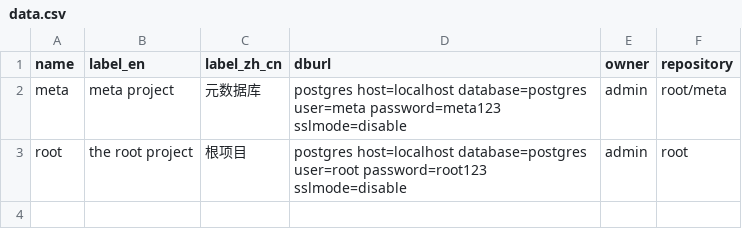
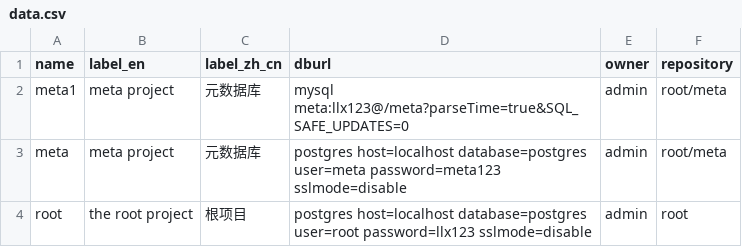
Before and after one commit to linlexing/dbgo, a CSV file: repository/root/meta/_pd/lx_project/data.csv, drawn as a sheet.

```diff
--- a/repository/root/meta/_pd/lx_project/data.csv
+++ b/repository/root/meta/_pd/lx_project/data.csv
@@ -1,3 +1,4 @@
 name,label_en,label_zh_cn,dburl,owner,repository
+meta1,meta project,元数据库,mysql meta:llx123@/meta?parseTime=true&SQL_SAFE_UPDATES=0,admin,root/meta
 meta,meta project,元数据库,postgres host=localhost database=postgres user=meta password=meta123 sslmode=disable,admin,root/meta
-root,the root project,根项目,postgres host=localhost database=postgres user=root password=root123 sslmode=disable,admin,root
+root,the root project,根项目,postgres host=localhost database=postgres user=root password=llx123 sslmode=disable,admin,root
```
Also changed, not shown: repository/root/_pd/lx_package/data.csv, 40 other files.
